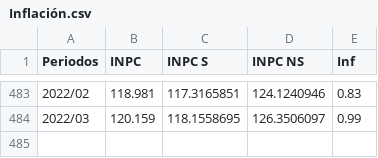
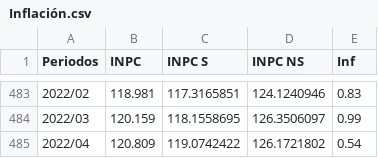
Before and after one commit to UrielCoria/Variables-Economicas, a CSV file: data/Inflación.csv, drawn as a sheet; only a part is shown, gaps mark what is left out; the diff names each change by its address in the sheet, - before the commit and + after, or states it on an @@ line.

Commit message:
Actualización Datos Inflación
Se agregan los datos correspondientes al mes de Abril

```diff
--- a/data/Inflación.csv
+++ b/data/Inflación.csv
+row 485: 2022/04 | 120.809 | 119.0742422 | 126.1721802 | 0.54
```
